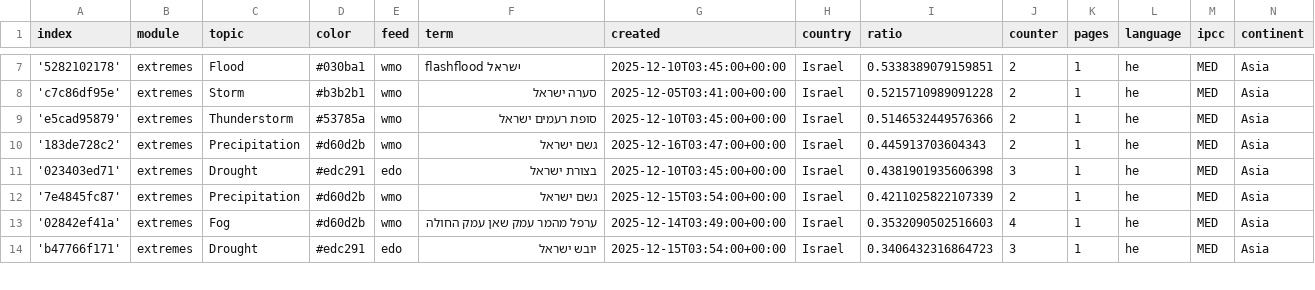
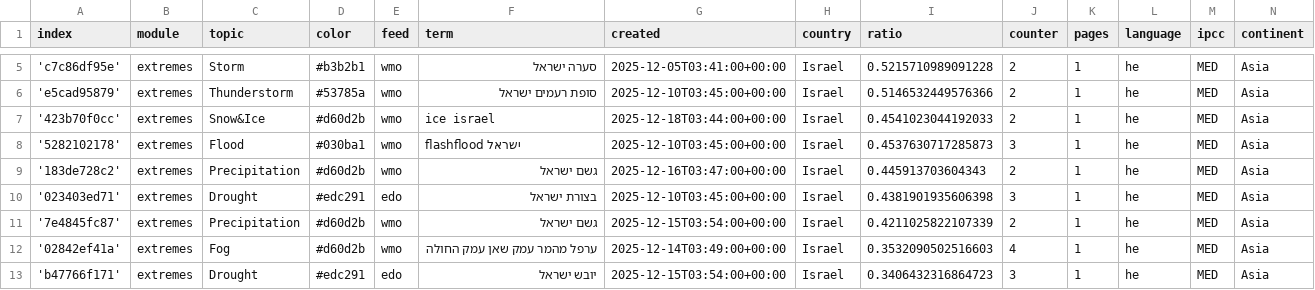
Before and after one commit to picawe-news/hebrewExtremes, a CSV file: terms.csv, drawn as a sheet; only a part is shown, gaps mark what is left out; the diff covers the shown part only.

Commit message:
Commit from GitHub Actions (harvest:0.0)

```diff
--- a/terms.csv
+++ b/terms.csv
@@ -7,4 +5,5 @@ index,module,topic,color,feed,term,created,country,ratio,counter,pages,language,
-'5282102178',extremes,Flood,#030ba1,wmo,flashflood ישראל,2025-12-10T03:45:00+00:00,Israel,0.5338389079159851,2,1,he,MED,Asia
 'c7c86df95e',extremes,Storm,#b3b2b1,wmo,סערה ישראל,2025-12-05T03:41:00+00:00,Israel,0.5215710989091228,2,1,he,MED,Asia
 'e5cad95879',extremes,Thunderstorm,#53785a,wmo,סופת רעמים ישראל,2025-12-10T03:45:00+00:00,Israel,0.5146532449576366,2,1,he,MED,Asia
+'423b70f0cc',extremes,Snow&Ice,#d60d2b,wmo,ice israel,2025-12-18T03:44:00+00:00,Israel,0.4541023044192033,2,1,he,MED,Asia
+'5282102178',extremes,Flood,#030ba1,wmo,flashflood ישראל,2025-12-10T03:45:00+00:00,Israel,0.4537630717285873,3,1,he,MED,Asia
 '183de728c2',extremes,Precipitation,#d60d2b,wmo,גשם ישראל,2025-12-16T03:47:00+00:00,Israel,0.445913703604343,2,1,he,MED,Asia
```
Also changed, not shown: 5 removed rows and 2 edited cells elsewhere in this file.
